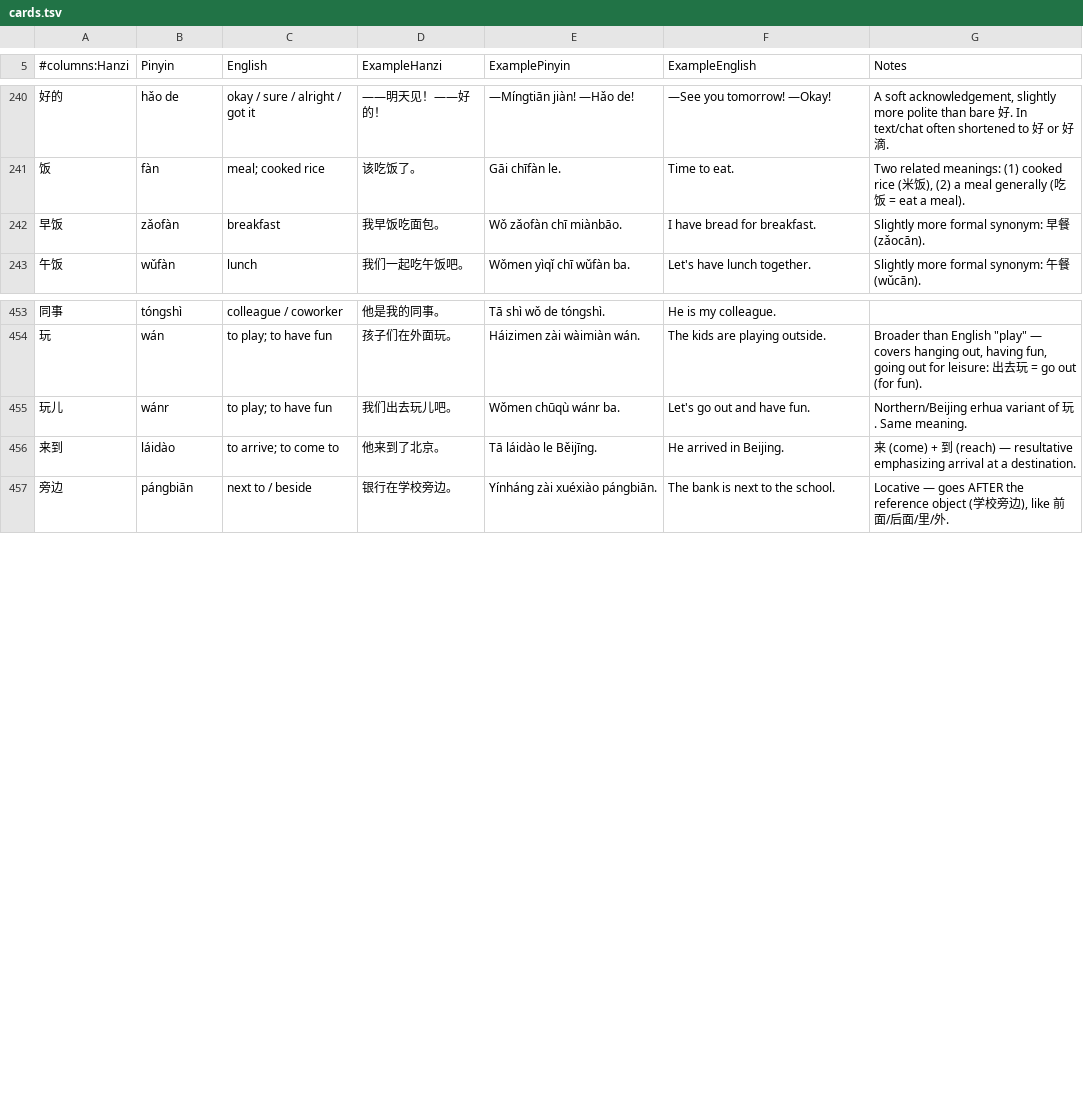
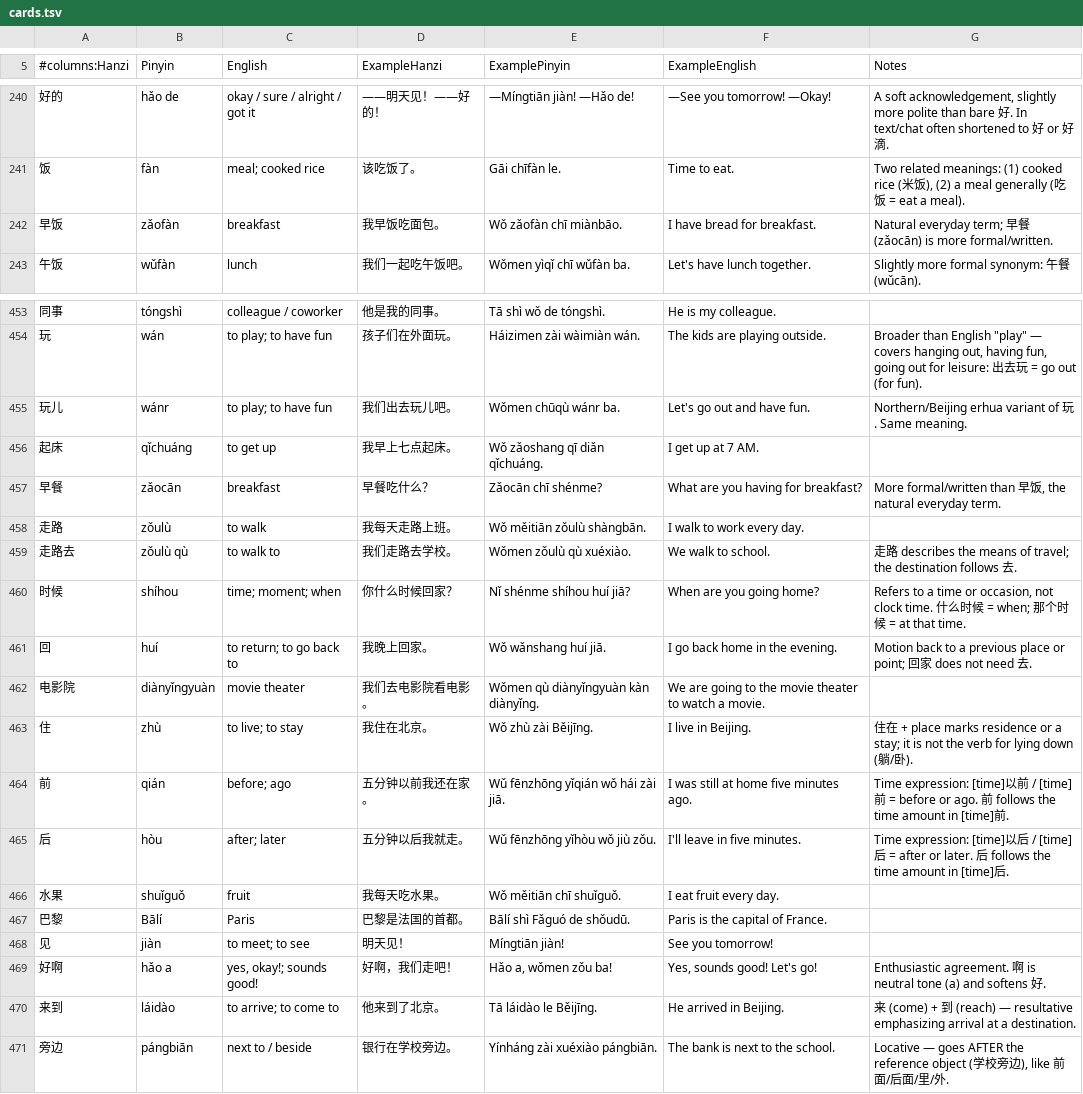
Before and after one commit to hanrodz/mandarin-flashcards, a TSV file: cards.tsv, drawn as a sheet; only a part is shown, gaps mark what is left out.

Commit message:
update cards 9/23

```diff
--- a/cards.tsv
+++ b/cards.tsv
@@ -241,3 +241,3 @@
 饭	fàn	meal; cooked rice	该吃饭了。	Gāi chīfàn le.	Time to eat.	Two related meanings: (1) cooked rice (米饭), (2) a meal generally (吃饭 = eat a meal).
-早饭	zǎofàn	breakfast	我早饭吃面包。	Wǒ zǎofàn chī miànbāo.	I have bread for breakfast.	Slightly more formal synonym: 早餐 (zǎocān).
+早饭	zǎofàn	breakfast	我早饭吃面包。	Wǒ zǎofàn chī miànbāo.	I have bread for breakfast.	Natural everyday term; 早餐 (zǎocān) is more formal/written.
 午饭	wǔfàn	lunch	我们一起吃午饭吧。	Wǒmen yìqǐ chī wǔfàn ba.	Let's have lunch together.	Slightly more formal synonym: 午餐 (wǔcān).
@@ -455,2 +455,16 @@
 玩儿	wánr	to play; to have fun	我们出去玩儿吧。	Wǒmen chūqù wánr ba.	Let's go out and have fun.	Northern/Beijing erhua variant of 玩. Same meaning.
+起床	qǐchuáng	to get up	我早上七点起床。	Wǒ zǎoshang qī diǎn qǐchuáng.	I get up at 7 AM.	
+早餐	zǎocān	breakfast	早餐吃什么？	Zǎocān chī shénme?	What are you having for breakfast?	More formal/written than 早饭, the natural everyday term.
+走路	zǒulù	to walk	我每天走路上班。	Wǒ měitiān zǒulù shàngbān.	I walk to work every day.	
+走路去	zǒulù qù	to walk to	我们走路去学校。	Wǒmen zǒulù qù xuéxiào.	We walk to school.	走路 describes the means of travel; the destination follows 去.
+时候	shíhou	time; moment; when	你什么时候回家？	Nǐ shénme shíhou huí jiā?	When are you going home?	Refers to a time or occasion, not clock time. 什么时候 = when; 那个时候 = at that time.
+回	huí	to return; to go back to	我晚上回家。	Wǒ wǎnshang huí jiā.	I go back home in the evening.	Motion back to a previous place or point; 回家 does not need 去.
+电影院	diànyǐngyuàn	movie theater	我们去电影院看电影。	Wǒmen qù diànyǐngyuàn kàn diànyǐng.	We are going to the movie theater to watch a movie.	
+住	zhù	to live; to stay	我住在北京。	Wǒ zhù zài Běijīng.	I live in Beijing.	住在 + place marks residence or a stay; it is not the verb for lying down (躺/卧).
+前	qián	before; ago	五分钟以前我还在家。	Wǔ fēnzhōng yǐqián wǒ hái zài jiā.	I was still at home five minutes ago.	Time expression: [time]以前 / [time]前 = before or ago. 前 follows the time amount in [time]前.
+后	hòu	after; later	五分钟以后我就走。	Wǔ fēnzhōng yǐhòu wǒ jiù zǒu.	I'll leave in five minutes.	Time expression: [time]以后 / [time]后 = after or later. 后 follows the time amount in [time]后.
+水果	shuǐguǒ	fruit	我每天吃水果。	Wǒ měitiān chī shuǐguǒ.	I eat fruit every day.	
+巴黎	Bālí	Paris	巴黎是法国的首都。	Bālí shì Fǎguó de shǒudū.	Paris is the capital of France.	
+见	jiàn	to meet; to see	明天见！	Míngtiān jiàn!	See you tomorrow!	
+好啊	hǎo a	yes, okay!; sounds good!	好啊，我们走吧！	Hǎo a, wǒmen zǒu ba!	Yes, sounds good! Let's go!	Enthusiastic agreement. 啊 is neutral tone (a) and softens 好.
 来到	láidào	to arrive; to come to	他来到了北京。	Tā láidào le Běijīng.	He arrived in Beijing.	来 (come) + 到 (reach) — resultative emphasizing arrival at a destination.
```
